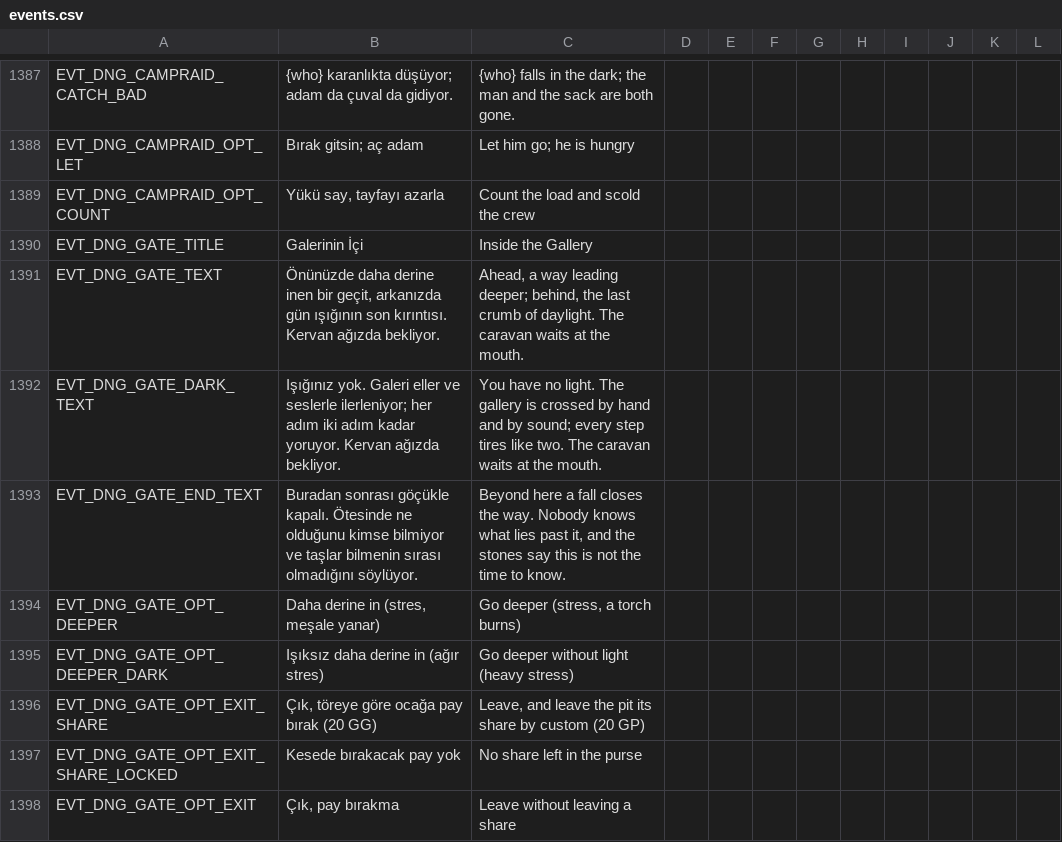
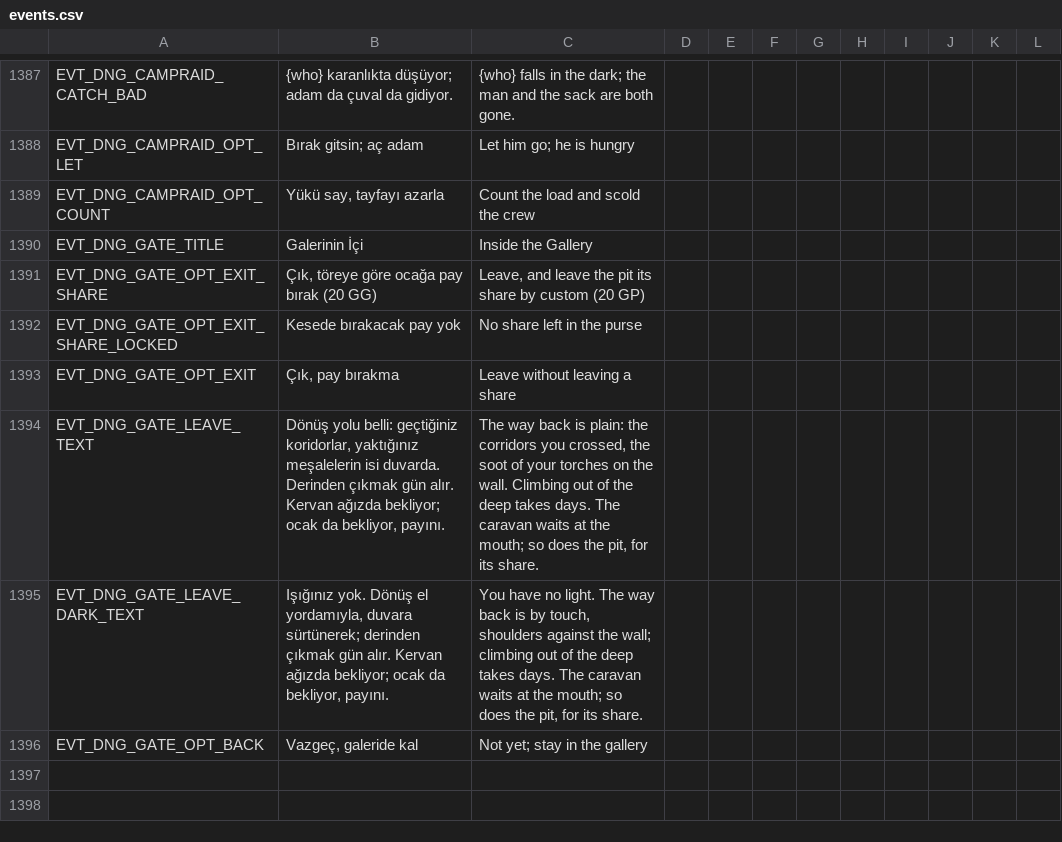
Before and after one commit to ulubatuhan/wayborne, a CSV file: data/locale/events.csv, drawn as a sheet; only a part is shown, gaps mark what is left out; removed rows and columns are numbered as before the commit, all else as after; the diff names each change by its address in the sheet, - before the commit and + after, or states it on an @@ line.

```diff
--- a/data/locale/events.csv
+++ b/data/locale/events.csv
-row 1391: EVT_DNG_GATE_TEXT | Önünüzde daha derine inen bir geçit, arkanızda gün ışığının son kırıntısı. Kervan ağızda bekliyor. | Ahead, a way leading deeper; behind, the last crumb of daylight. The caravan waits at the mouth.
-row 1392: EVT_DNG_GATE_DARK_TEXT | Işığınız yok. Galeri eller ve seslerle ilerleniyor; her adım iki adım kadar yoruyor. Kervan ağızda bekliyor. | You have no light. The gallery is crossed by hand and by sound; every step tires like two. The caravan waits at the mouth.
-row 1393: EVT_DNG_GATE_END_TEXT | Buradan sonrası göçükle kapalı. Ötesinde ne olduğunu kimse bilmiyor ve taşlar bilmenin sırası olmadığını söylüyor. | Beyond here a fall closes the way. Nobody knows what lies past it, and the stones say this is not the time to know.
-row 1394: EVT_DNG_GATE_OPT_DEEPER | Daha derine in (stres, meşale yanar) | Go deeper (stress, a torch burns)
-row 1395: EVT_DNG_GATE_OPT_DEEPER_DARK | Işıksız daha derine in (ağır stres) | Go deeper without light (heavy stress)
+row 1394: EVT_DNG_GATE_LEAVE_TEXT | Dönüş yolu belli: geçtiğiniz koridorlar, yaktığınız meşalelerin isi duvarda. Derinden çıkmak gün alır. Kervan ağızda bekliyor; ocak da bekliyor, payını. | The way back is plain: the corridors you crossed, the soot of your torches on the wall. Climbing out of the deep takes days. The caravan waits at the mouth; so does the pit, for its share.
+row 1395: EVT_DNG_GATE_LEAVE_DARK_TEXT | Işığınız yok. Dönüş el yordamıyla, duvara sürtünerek; derinden çıkmak gün alır. Kervan ağızda bekliyor; ocak da bekliyor, payını. | You have no light. The way back is by touch, shoulders against the wall; climbing out of the deep takes days. The caravan waits at the mouth; so does the pit, for its share.
+row 1396: EVT_DNG_GATE_OPT_BACK | Vazgeç, galeride kal | Not yet; stay in the gallery
```
Also changed, not shown: data/locale/ui.csv, 36 other files.
